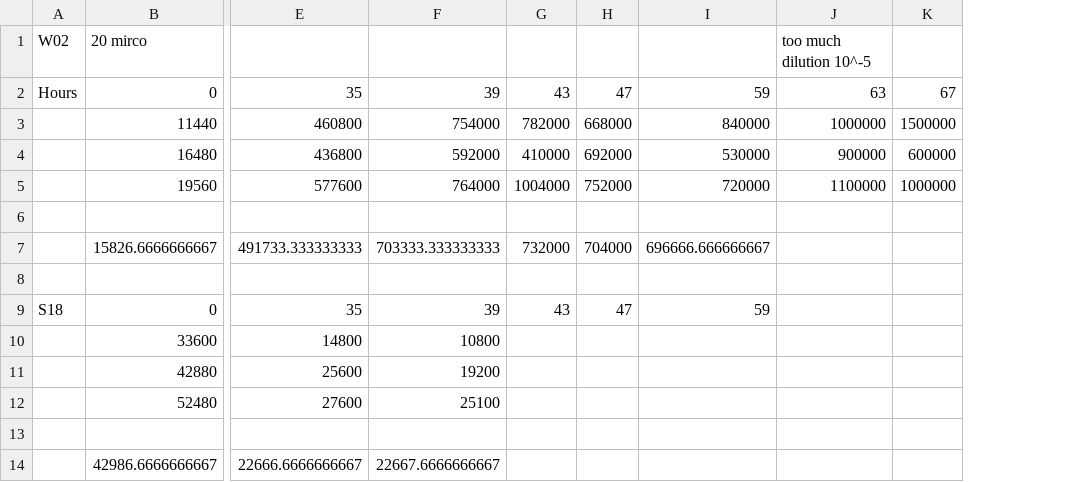
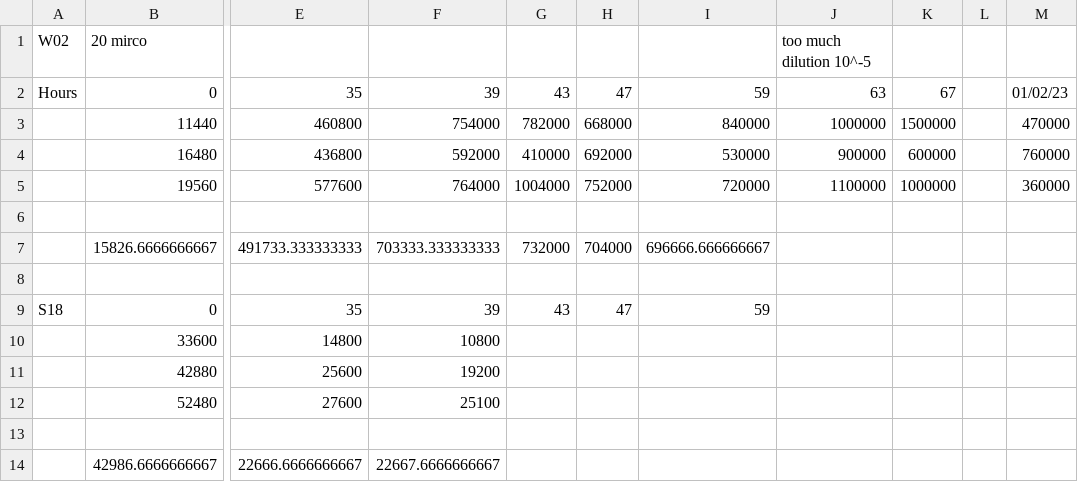
Before and after one commit to DaniDuan/PhD_projects, a CSV file: data/Bacteria_growth.csv, drawn as a sheet; only a part is shown, gaps mark what is left out; the diff names each change by its address in the sheet, - before the commit and + after, or states it on an @@ line.

```diff
--- a/data/Bacteria_growth.csv
+++ b/data/Bacteria_growth.csv
+column L, empty
+column M, rows 2-5: 01/02/23 | 470000 | 760000 | 360000
```
Also changed, not shown: 3 other files.
